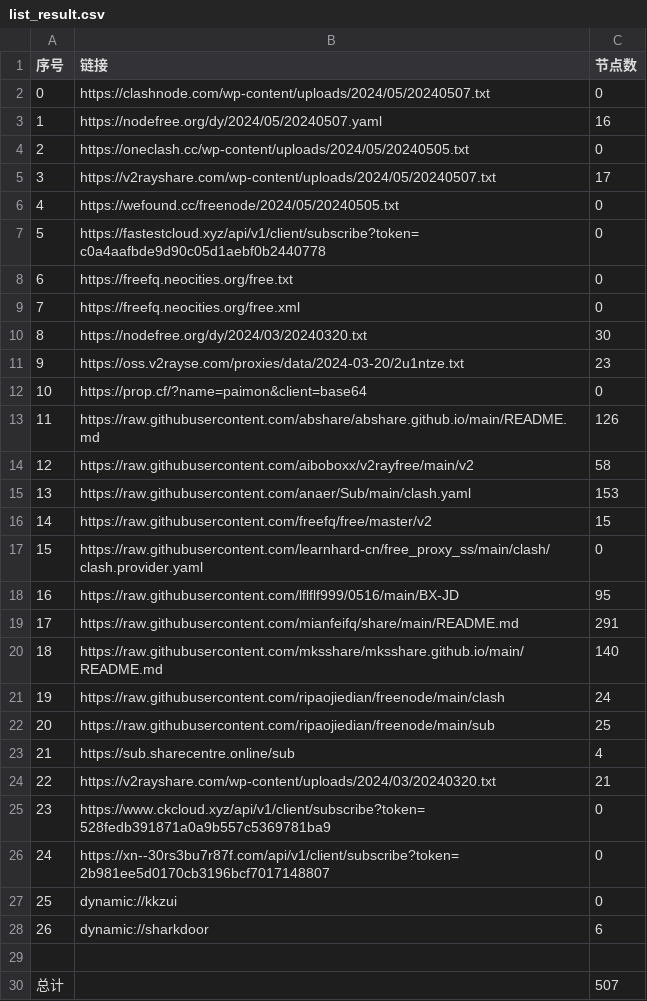
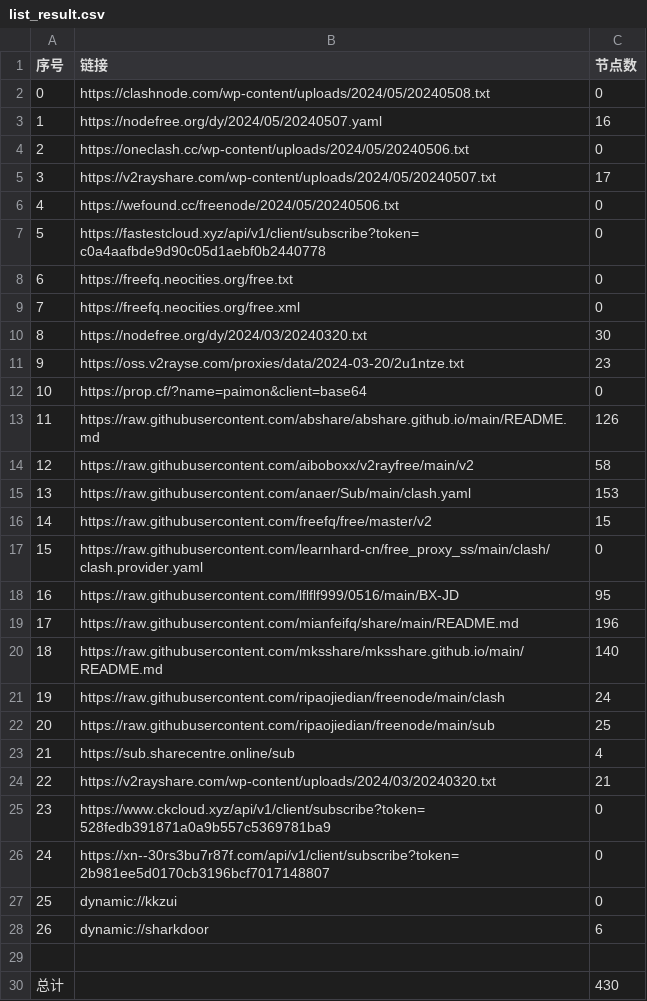
Before and after one commit to chxxyz2004/NoMoreWalls, a CSV file: list_result.csv, drawn as a sheet.

```diff
--- a/list_result.csv
+++ b/list_result.csv
@@ -1,7 +1,7 @@
 序号,链接,节点数
-0,https://clashnode.com/wp-content/uploads/2024/05/20240507.txt,0
+0,https://clashnode.com/wp-content/uploads/2024/05/20240508.txt,0
 1,https://nodefree.org/dy/2024/05/20240507.yaml,16
-2,https://oneclash.cc/wp-content/uploads/2024/05/20240505.txt,0
+2,https://oneclash.cc/wp-content/uploads/2024/05/20240506.txt,0
 3,https://v2rayshare.com/wp-content/uploads/2024/05/20240507.txt,17
-4,https://wefound.cc/freenode/2024/05/20240505.txt,0
+4,https://wefound.cc/freenode/2024/05/20240506.txt,0
 5,https://fastestcloud.xyz/api/v1/client/subscribe?token=c0a4aafbde9d90c05d1aebf0b2440778,0
@@ -18,3 +18,3 @@
 16,https://raw.githubusercontent.com/lflflf999/0516/main/BX-JD,95
-17,https://raw.githubusercontent.com/mianfeifq/share/main/README.md,291
+17,https://raw.githubusercontent.com/mianfeifq/share/main/README.md,196
 18,https://raw.githubusercontent.com/mksshare/mksshare.github.io/main/README.md,140
@@ -29,2 +29,2 @@
 
-总计,,507
+总计,,430
```
Also changed, not shown: 5 other files.
